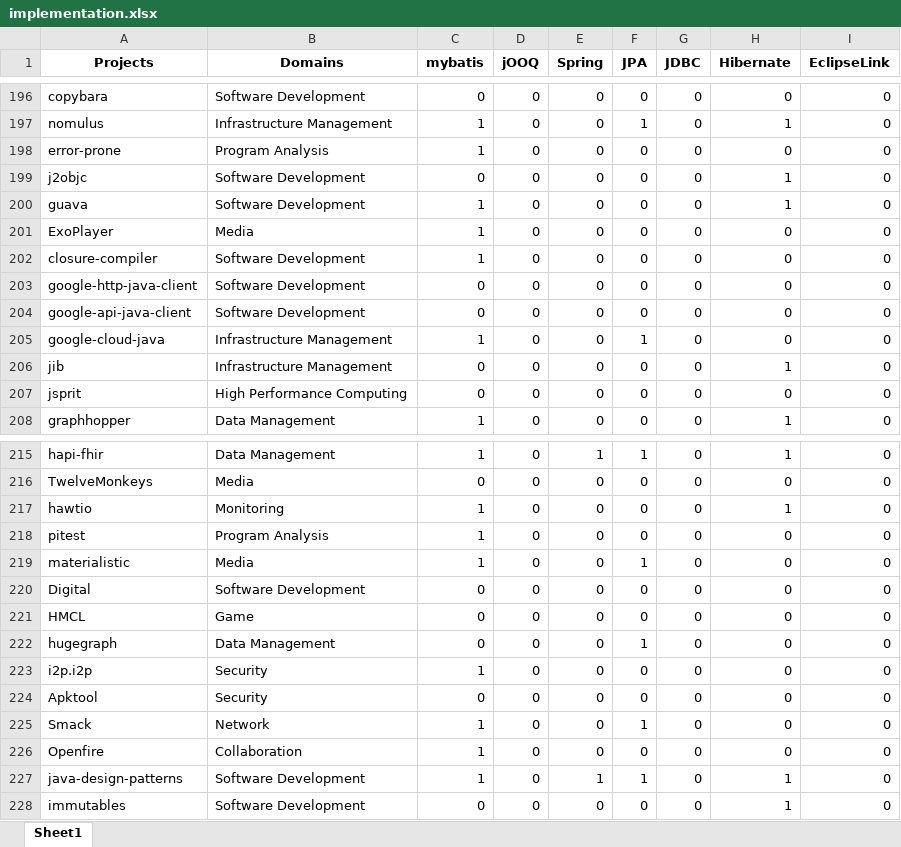
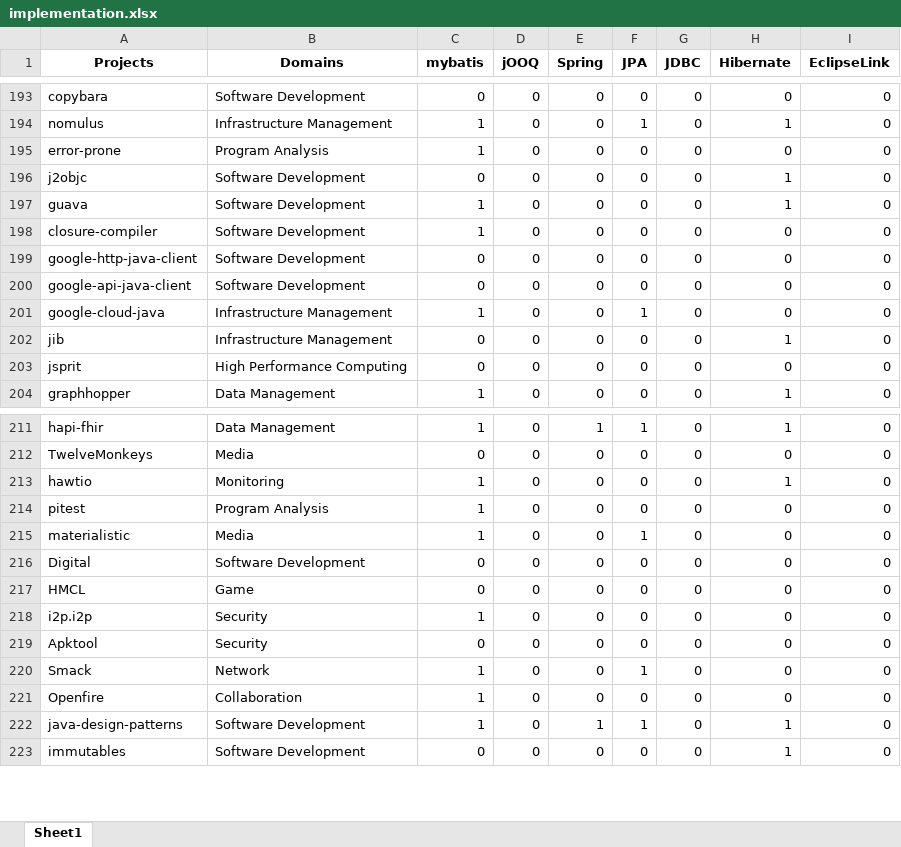
Before and after one commit to gems-uff/db-mining, an Excel workbook: resources/implementation.xlsx, sheet Sheet1, drawn as a sheet; only a part is shown, gaps mark what is left out; values as stored, in another font and other column widths than the file's, no borders; charts and pictures not drawn; removed rows and columns are numbered as before the commit, all else as after; the diff covers the shown part only; the diff names each change by its address in the sheet, - before the commit and + after, or states it on an @@ line.

```diff
--- a/resources/implementation.xlsx (sheet Sheet1)
+++ b/resources/implementation.xlsx (sheet Sheet1)
-row 201: ExoPlayer | Media | 1 | 0 | 0 | 0 | 0 | 0 | 0
-row 222: hugegraph | Data Management | 0 | 0 | 0 | 1 | 0 | 0 | 0
```
Also changed, not shown: 3 added rows and 5 removed rows elsewhere in this sheet, charts or pictures, resources/annotated_java.xlsx, resources/annotated_java_test.xlsx, 9 other files.
